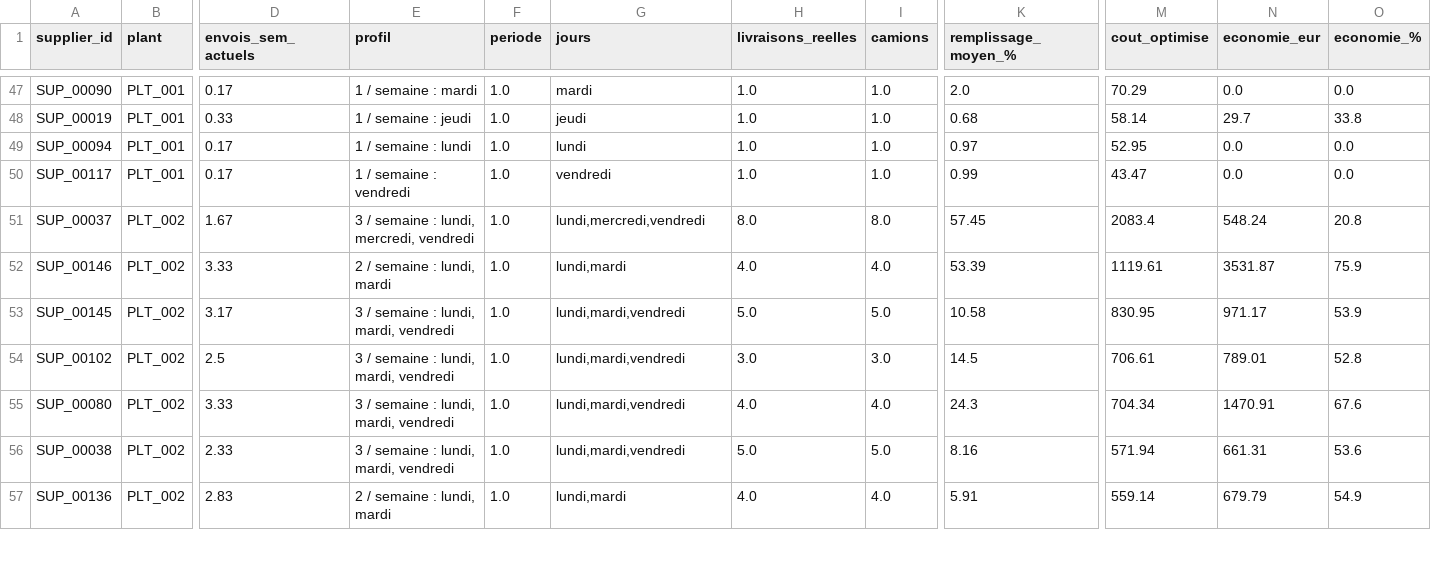
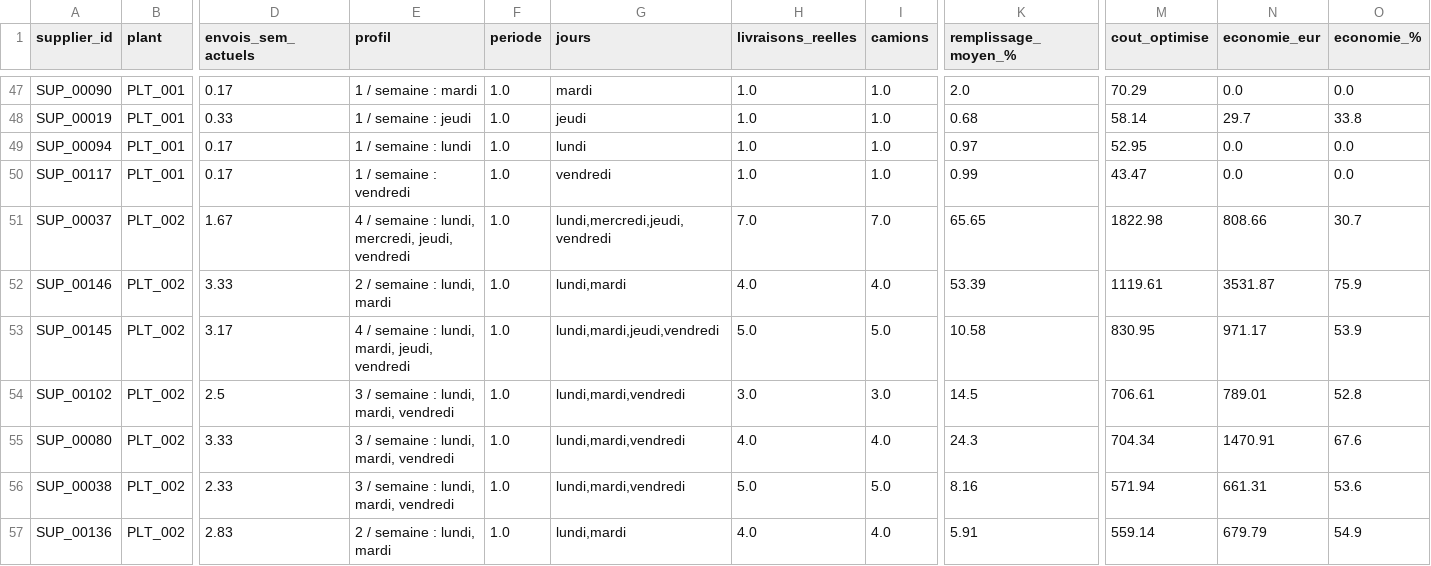
Before and after one commit to FlorentinBIAOU/Projet-IA, a CSV file: data/processed/profils_couples.csv, drawn as a sheet; only a part is shown, gaps mark what is left out; the diff covers the shown part only; the diff names each change by its address in the sheet, - before the commit and + after, or states it on an @@ line.

```diff
--- a/data/processed/profils_couples.csv
+++ b/data/processed/profils_couples.csv
-E51 (profil): 3 / semaine : lundi, mercredi, vendredi
+E51 (profil): 4 / semaine : lundi, mercredi, jeudi, vendredi
-G51 (jours): lundi,mercredi,vendredi
+G51 (jours): lundi,mercredi,jeudi,vendredi
-H51 (livraisons_reelles): 8.0
+H51 (livraisons_reelles): 7.0
-I51 (camions): 8.0
+I51 (camions): 7.0
-K51 (remplissage_moyen_%): 57.45
+K51 (remplissage_moyen_%): 65.65
-M51 (cout_optimise): 2083.4
+M51 (cout_optimise): 1822.98
-N51 (economie_eur): 548.24
+N51 (economie_eur): 808.66
-O51 (economie_%): 20.8
+O51 (economie_%): 30.7
-E53 (profil): 3 / semaine : lundi, mardi, vendredi
+E53 (profil): 4 / semaine : lundi, mardi, jeudi, vendredi
-G53 (jours): lundi,mardi,vendredi
+G53 (jours): lundi,mardi,jeudi,vendredi
```
Also changed, not shown: 37 edited cells elsewhere in this file, data/processed/contenu_camions.csv, data/processed/resume_economies.csv, 2 other files.
